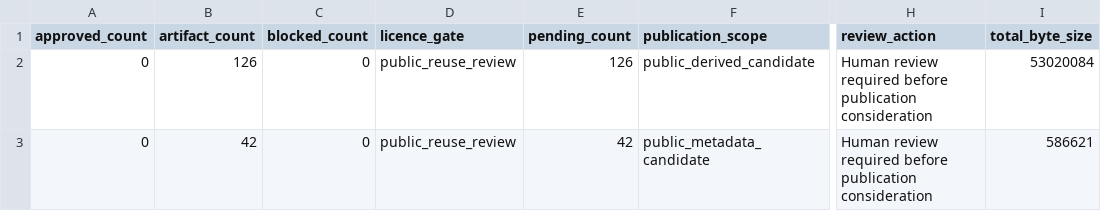
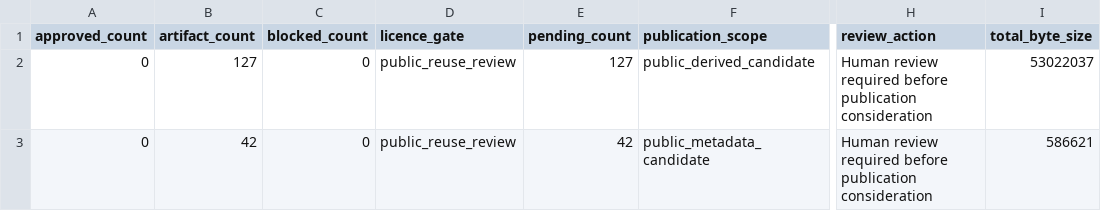
Before and after one commit to edithatogo/reimbursement-atlas, a CSV file: apps/dashboard/public/data/licence_review_batches.csv, drawn as a sheet; only a part is shown, gaps mark what is left out; the diff names each change by its address in the sheet, - before the commit and + after, or states it on an @@ line.

```diff
--- a/apps/dashboard/public/data/licence_review_batches.csv
+++ b/apps/dashboard/public/data/licence_review_batches.csv
-B2 (artifact_count): 126
+B2 (artifact_count): 127
-E2 (pending_count): 126
+E2 (pending_count): 127
-I2 (total_byte_size): 53020084
+I2 (total_byte_size): 53022037
```
Also changed, not shown: apps/dashboard/public/data/data_dictionary.csv, apps/dashboard/public/data/licence_review_queue.csv, 16 other files.
